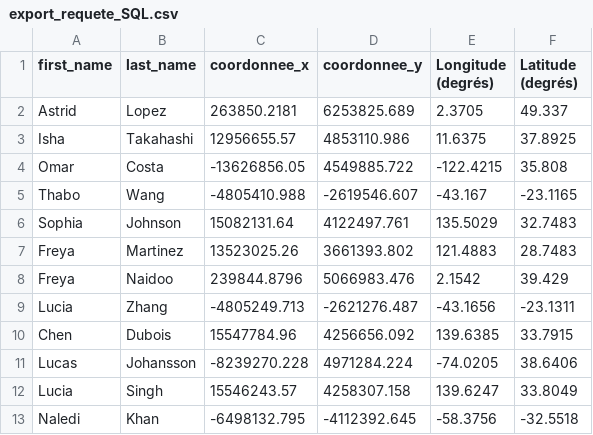
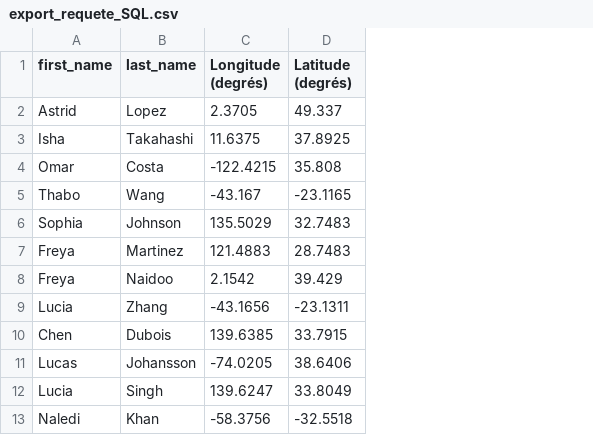
Before and after one commit to CDasse/Advent-calendar-CODA-2025, a CSV file: Jour-08/export_requete_SQL.csv, drawn as a sheet; only a part is shown; the diff names each change by its address in the sheet, - before the commit and + after, or states it on an @@ line.

Commit message:
Fix: name of md

```diff
--- a/Jour-08/export_requete_SQL.csv
+++ b/Jour-08/export_requete_SQL.csv
-column C (coordonnee_x), rows 2-13: 263850.2181 | 12956655.57 | -13626856.05 | -4805410.988 | 15082131.64 | 13523025.26 | 239844.8796 | -4805249.713 | 15547784.96 | -8239270.228 | 15546243.57 | -6498132.795
-column D (coordonnee_y), rows 2-13: 6253825.689 | 4853110.986 | 4549885.722 | -2619546.607 | 4122497.761 | 3661393.802 | 5066983.476 | -2621276.487 | 4256656.092 | 4971284.224 | 4258307.158 | -4112392.645
```
Also changed, not shown: 4 other files.
